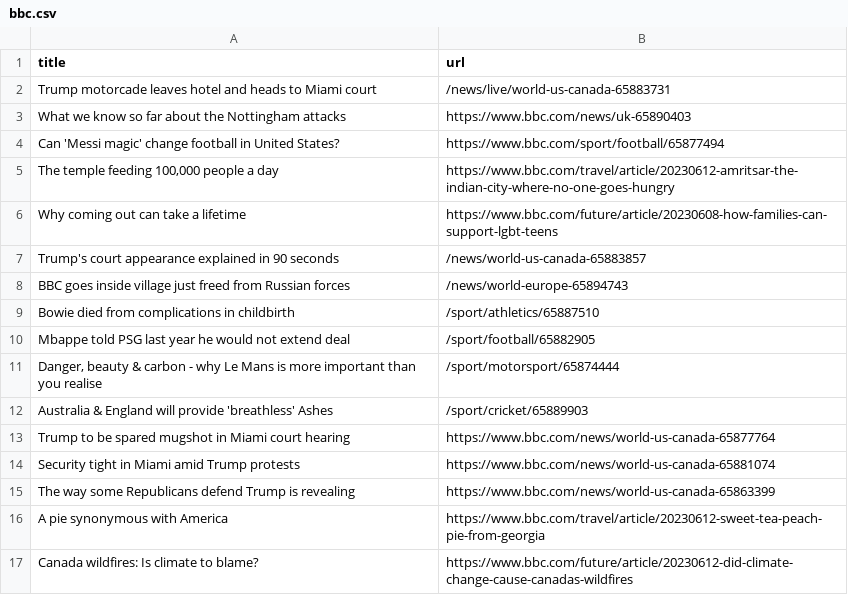
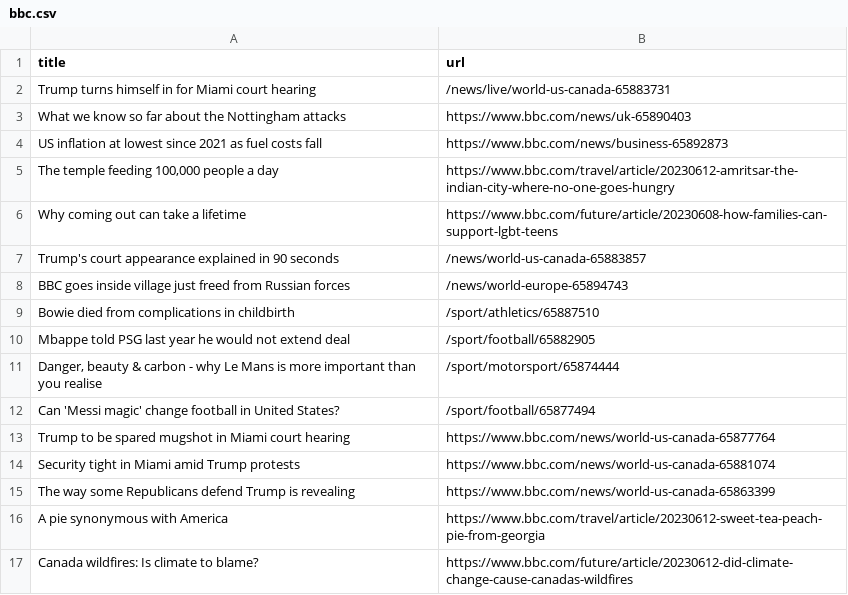
Before and after one commit to terril68/automatic-scraper, a CSV file: bbc.csv, drawn as a sheet; only a part is shown.

```diff
--- a/bbc.csv
+++ b/bbc.csv
@@ -1,5 +1,5 @@
 title,url
-Trump motorcade leaves hotel and heads to Miami court,/news/live/world-us-canada-65883731
+Trump turns himself in for Miami court hearing,/news/live/world-us-canada-65883731
 What we know so far about the Nottingham attacks,https://www.bbc.com/news/uk-65890403
-Can 'Messi magic' change football in United States?,https://www.bbc.com/sport/football/65877494
+US inflation at lowest since 2021 as fuel costs fall,https://www.bbc.com/news/business-65892873
 "The temple feeding 100,000 people a day",https://www.bbc.com/travel/article/20230612-amritsar-the-indian-city-where-no-one-goes-hungry
@@ -11,3 +11,3 @@ Mbappe told PSG last year he would not extend deal,/sport/football/65882905
 "Danger, beauty & carbon - why Le Mans is more important than you realise",/sport/motorsport/65874444
-Australia & England will provide 'breathless' Ashes,/sport/cricket/65889903
+Can 'Messi magic' change football in United States?,/sport/football/65877494
 Trump to be spared mugshot in Miami court hearing,https://www.bbc.com/news/world-us-canada-65877764
```
